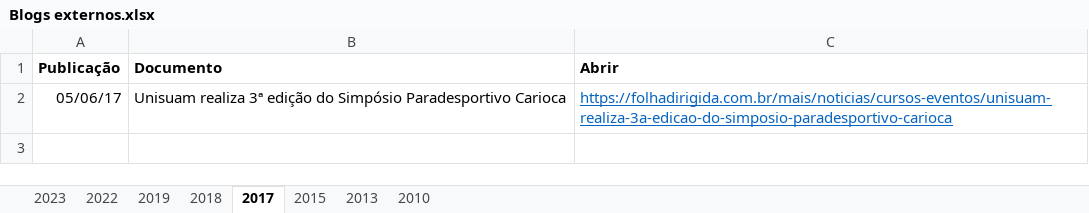
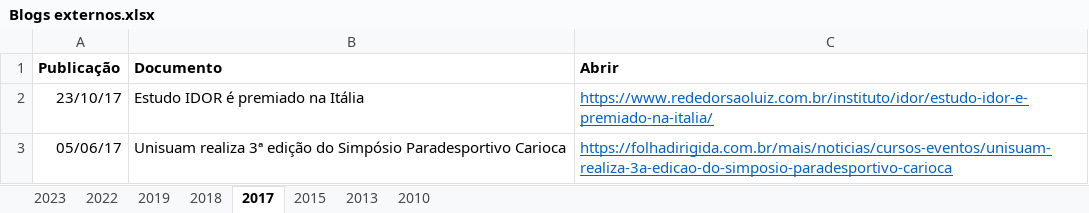
Before and after one commit to ppgcr-unisuam/observatoriocr, an Excel workbook: PPG/Blogs externos.xlsx, sheet 2017, drawn as a sheet; values as stored, in another font and other column widths than the file's, no borders; the diff names each change by its address in the sheet, - before the commit and + after, or states it on an @@ line.

```diff
--- a/PPG/Blogs externos.xlsx (sheet 2017)
+++ b/PPG/Blogs externos.xlsx (sheet 2017)
+row 2: 23/10/17 | Estudo IDOR é premiado na Itália | https://www.rededorsaoluiz.com.br/instituto/idor/estudo-idor-e-premiado-na-italia/
```
Also changed, not shown: PPG/Destaques.xlsx, docs/PPG/Blogs externos.xlsx, 27 other files.
